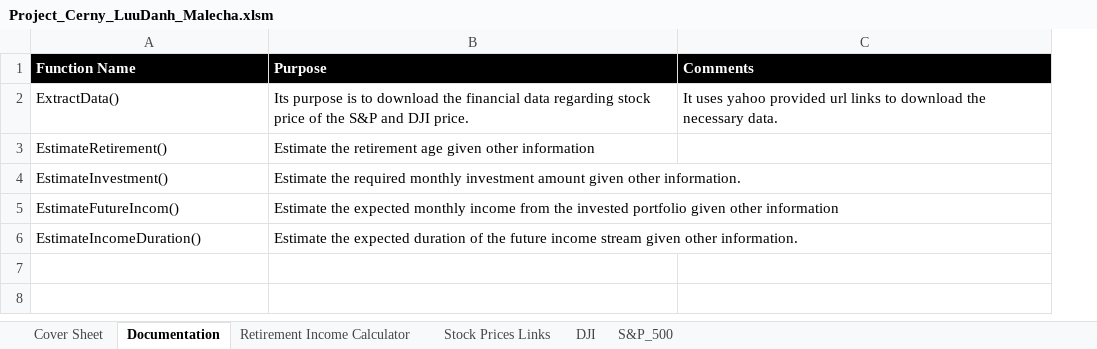
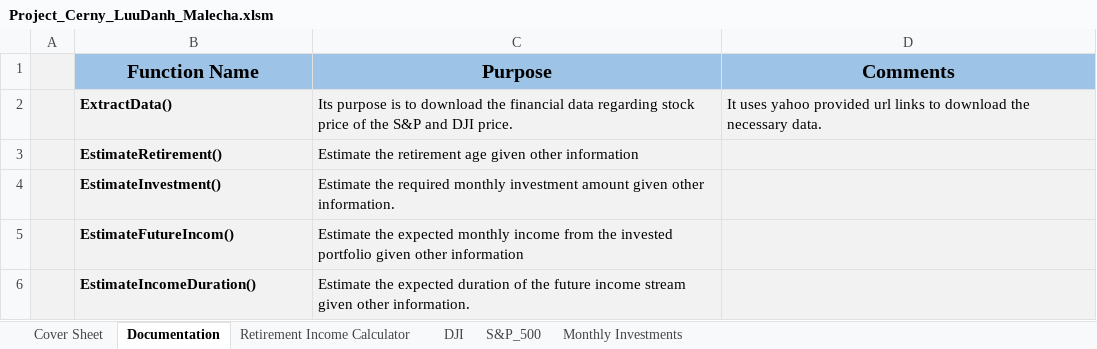
Before and after one commit to luutomas/financial-modelling-with-VBA, an Excel workbook: Project_Cerny_LuuDanh_Malecha.xlsm, sheet Documentation, drawn as a sheet; values as stored, in another font and other column widths than the file's, no borders; addresses are those after the commit; the diff names each change by its address in the sheet, - before the commit and + after, or states it on an @@ line.

```diff
--- a/Project_Cerny_LuuDanh_Malecha.xlsm (sheet Documentation)
+++ b/Project_Cerny_LuuDanh_Malecha.xlsm (sheet Documentation)
-sheet tab: Stock Prices Links
@@ sheet tab unhidden: Monthly Investments @@
+column A, empty
@@ B1:D1 fill: #000000 → #9DC3E6, text colour: #FFFFFF → black, text size: larger, alignment: left → center @@
-B2:D6 fill: none
+B2:D6 fill: #F2F2F2
-B2:B6 bold: off
+B2:B6 bold: on
```
Also changed, not shown: sheet Retirement Income Calculator, sheet Cover Sheet, charts or pictures.
